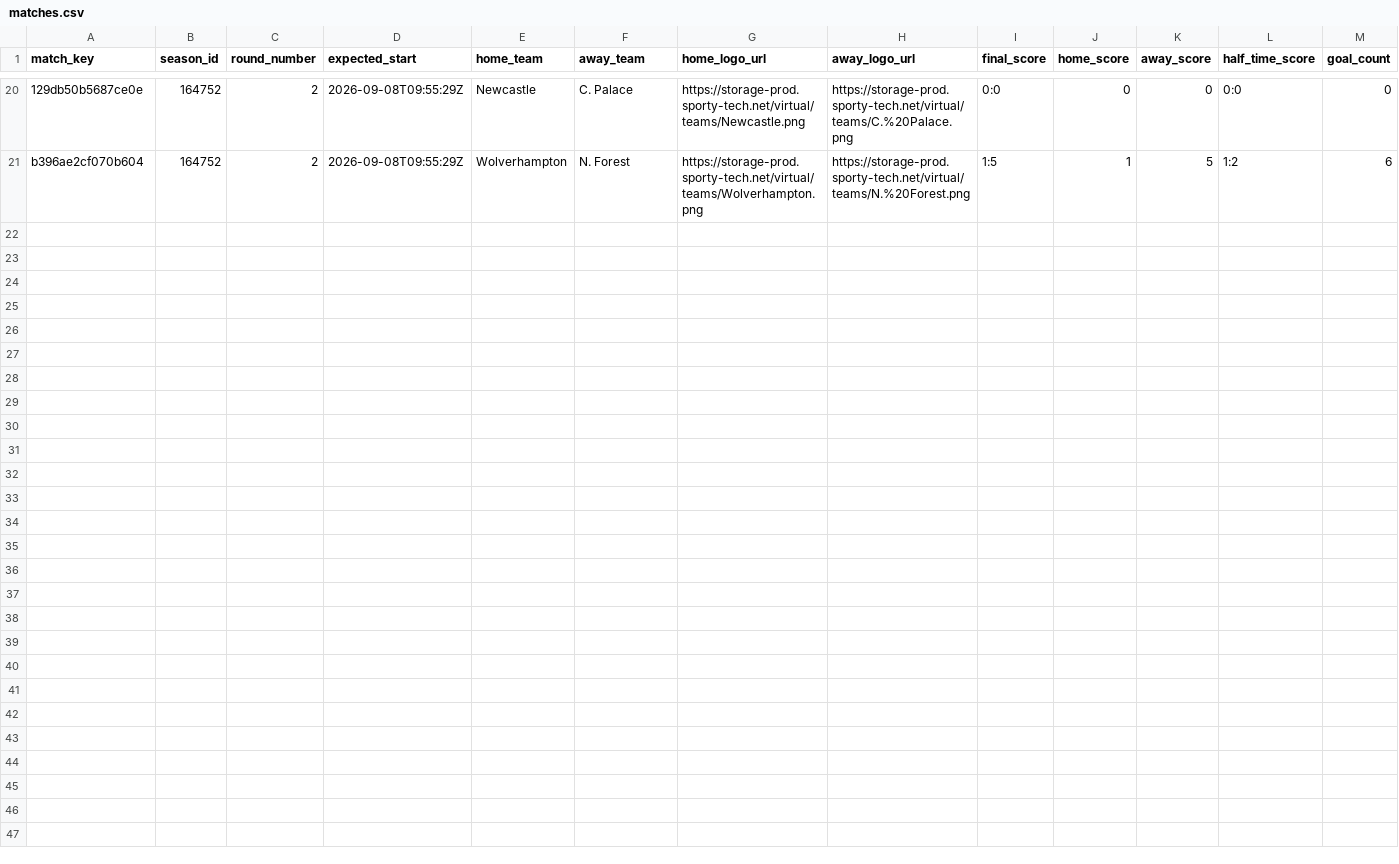
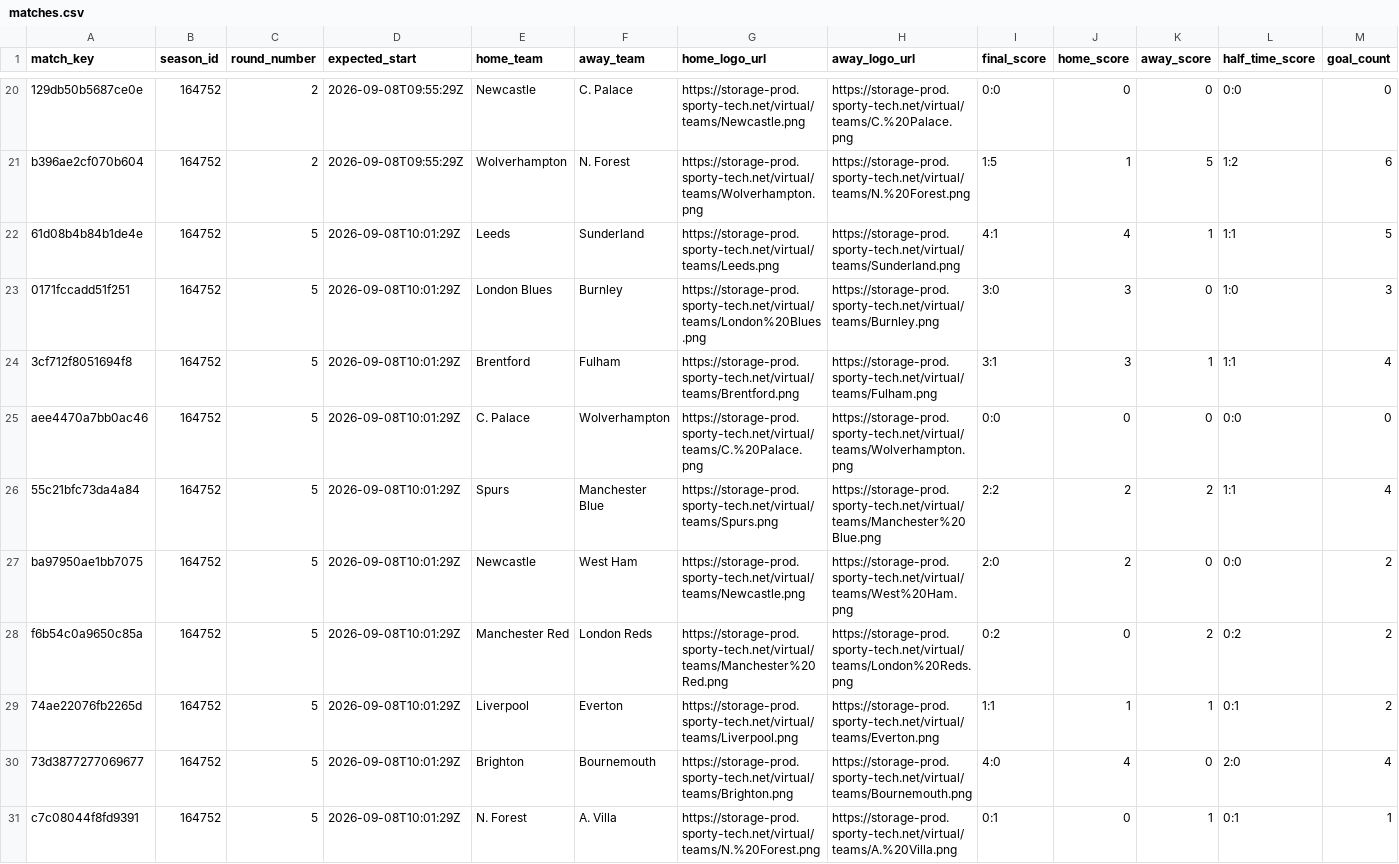
Before and after one commit to michaeldiary77-sys/virtual-leagues-collector, a CSV file: data/8035_english-league/matches.csv, drawn as a sheet; only a part is shown, gaps mark what is left out; rows hold the shown columns only; the diff names each change by its address in the sheet, - before the commit and + after, or states it on an @@ line.

```diff
--- a/data/8035_english-league/matches.csv
+++ b/data/8035_english-league/matches.csv
+row 22: 61d08b4b84b1de4e | 164752 | 5 | 2026-09-08T10:01:29Z | Leeds | Sunderland | https://storage-prod.sporty-tech.net/virtual/teams/Leeds.png | https://storage-prod.sporty-tech.net/virtual/teams/Sunderland.png | 4:1 | 4 | 1 | 1:1 | 5
+row 23: 0171fccadd51f251 | 164752 | 5 | 2026-09-08T10:01:29Z | London Blues | Burnley | https://storage-prod.sporty-tech.net/virtual/teams/London%20Blues.png | https://storage-prod.sporty-tech.net/virtual/teams/Burnley.png | 3:0 | 3 | 0 | 1:0 | 3
+row 24: 3cf712f8051694f8 | 164752 | 5 | 2026-09-08T10:01:29Z | Brentford | Fulham | https://storage-prod.sporty-tech.net/virtual/teams/Brentford.png | https://storage-prod.sporty-tech.net/virtual/teams/Fulham.png | 3:1 | 3 | 1 | 1:1 | 4
+row 25: aee4470a7bb0ac46 | 164752 | 5 | 2026-09-08T10:01:29Z | C. Palace | Wolverhampton | https://storage-prod.sporty-tech.net/virtual/teams/C.%20Palace.png | https://storage-prod.sporty-tech.net/virtual/teams/Wolverhampton.png | 0:0 | 0 | 0 | 0:0 | 0
+row 26: 55c21bfc73da4a84 | 164752 | 5 | 2026-09-08T10:01:29Z | Spurs | Manchester Blue | https://storage-prod.sporty-tech.net/virtual/teams/Spurs.png | https://storage-prod.sporty-tech.net/virtual/teams/Manchester%20Blue.png | 2:2 | 2 | 2 | 1:1 | 4
+row 27: ba97950ae1bb7075 | 164752 | 5 | 2026-09-08T10:01:29Z | Newcastle | West Ham | https://storage-prod.sporty-tech.net/virtual/teams/Newcastle.png | https://storage-prod.sporty-tech.net/virtual/teams/West%20Ham.png | 2:0 | 2 | 0 | 0:0 | 2
+row 28: f6b54c0a9650c85a | 164752 | 5 | 2026-09-08T10:01:29Z | Manchester Red | London Reds | https://storage-prod.sporty-tech.net/virtual/teams/Manchester%20Red.png | https://storage-prod.sporty-tech.net/virtual/teams/London%20Reds.png | 0:2 | 0 | 2 | 0:2 | 2
+row 29: 74ae22076fb2265d | 164752 | 5 | 2026-09-08T10:01:29Z | Liverpool | Everton | https://storage-prod.sporty-tech.net/virtual/teams/Liverpool.png | https://storage-prod.sporty-tech.net/virtual/teams/Everton.png | 1:1 | 1 | 1 | 0:1 | 2
+row 30: 73d3877277069677 | 164752 | 5 | 2026-09-08T10:01:29Z | Brighton | Bournemouth | https://storage-prod.sporty-tech.net/virtual/teams/Brighton.png | https://storage-prod.sporty-tech.net/virtual/teams/Bournemouth.png | 4:0 | 4 | 0 | 2:0 | 4
+row 31: c7c08044f8fd9391 | 164752 | 5 | 2026-09-08T10:01:29Z | N. Forest | A. Villa | https://storage-prod.sporty-tech.net/virtual/teams/N.%20Forest.png | https://storage-prod.sporty-tech.net/virtual/teams/A.%20Villa.png | 0:1 | 0 | 1 | 0:1 | 1
```
Also changed, not shown: data/8037_spanish-league/matches.csv, data/8056_champions-league/matches.csv, 38 other files.
